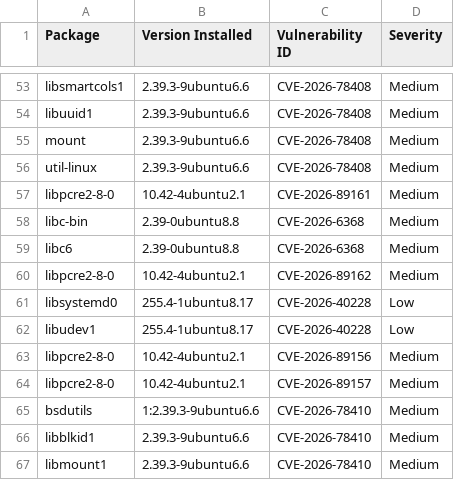
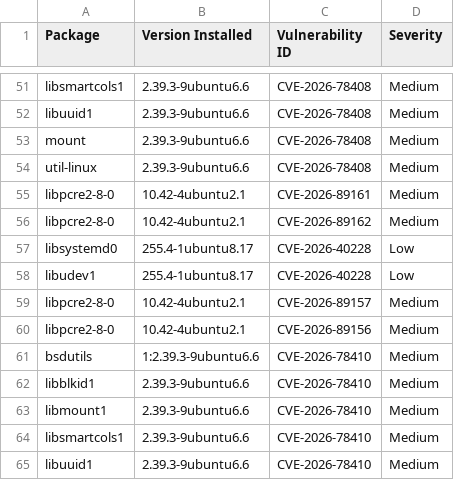
Before and after one commit to AnchorLayer/docker-baseimage-ubuntu, a CSV file: vuln-reports-noble/grype-report-noble.csv, drawn as a sheet; only a part is shown, gaps mark what is left out; the shorter side is filled out with more unchanged rows; the diff covers the shown part only.

```diff
--- a/vuln-reports-noble/grype-report-noble.csv
+++ b/vuln-reports-noble/grype-report-noble.csv
@@ -57,4 +55,2 @@
 "libpcre2-8-0","10.42-4ubuntu2.1","CVE-2026-89161","Medium"
-"libc-bin","2.39-0ubuntu8.8","CVE-2026-6368","Medium"
-"libc6","2.39-0ubuntu8.8","CVE-2026-6368","Medium"
 "libpcre2-8-0","10.42-4ubuntu2.1","CVE-2026-89162","Medium"
@@ -62,4 +58,4 @@
 "libudev1","255.4-1ubuntu8.17","CVE-2026-40228","Low"
+"libpcre2-8-0","10.42-4ubuntu2.1","CVE-2026-89157","Medium"
 "libpcre2-8-0","10.42-4ubuntu2.1","CVE-2026-89156","Medium"
-"libpcre2-8-0","10.42-4ubuntu2.1","CVE-2026-89157","Medium"
 "bsdutils","1:2.39.3-9ubuntu6.6","CVE-2026-78410","Medium"
```
Also changed, not shown: 10 removed rows, 1 moved row and 6 edited cells elsewhere in this file, vuln-reports-jammy/grype-report-jammy.csv, 11 other files.
